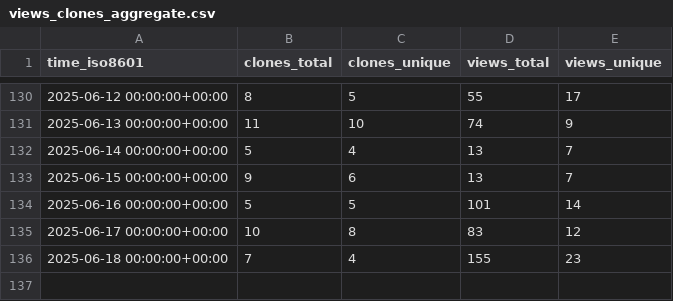
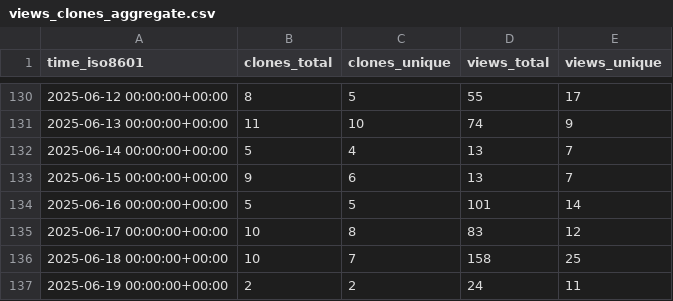
Before and after one commit to PetervanLunteren/AddaxAI, a CSV file: PetervanLunteren/AddaxAI/ghrs-data/views_clones_aggregate.csv, drawn as a sheet; only a part is shown, gaps mark what is left out.

```diff
--- a/PetervanLunteren/AddaxAI/ghrs-data/views_clones_aggregate.csv
+++ b/PetervanLunteren/AddaxAI/ghrs-data/views_clones_aggregate.csv
@@ -135,2 +135,3 @@ time_iso8601,clones_total,clones_unique,views_total,views_unique
 2025-06-17 00:00:00+00:00,10,8,83,12
-2025-06-18 00:00:00+00:00,7,4,155,23
+2025-06-18 00:00:00+00:00,10,7,158,25
+2025-06-19 00:00:00+00:00,2,2,24,11
```
Also changed, not shown: 1 other file.
